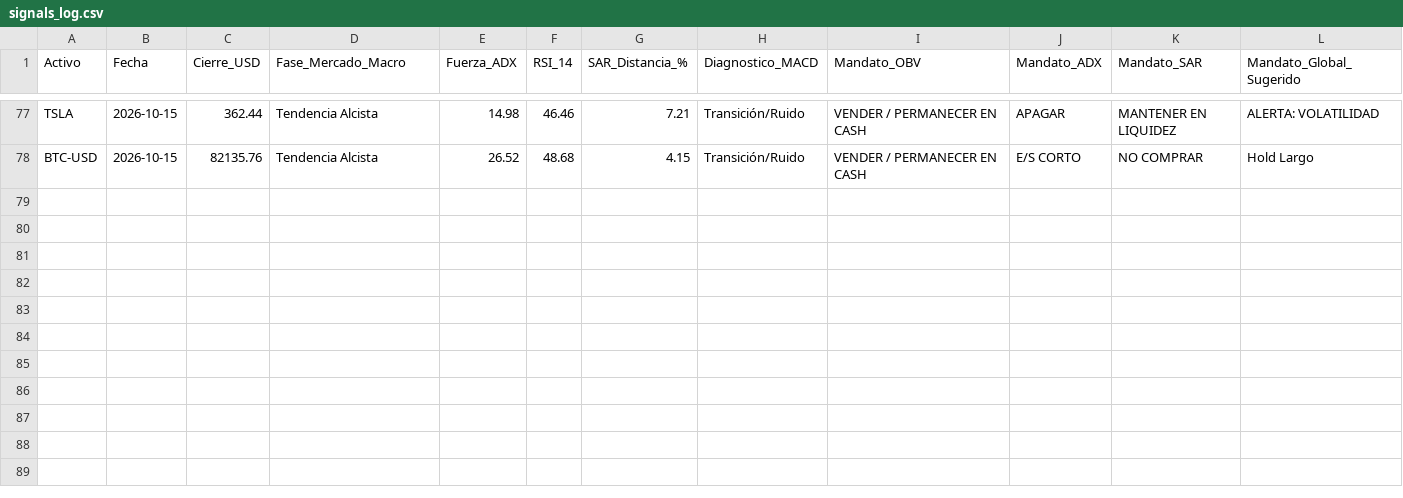
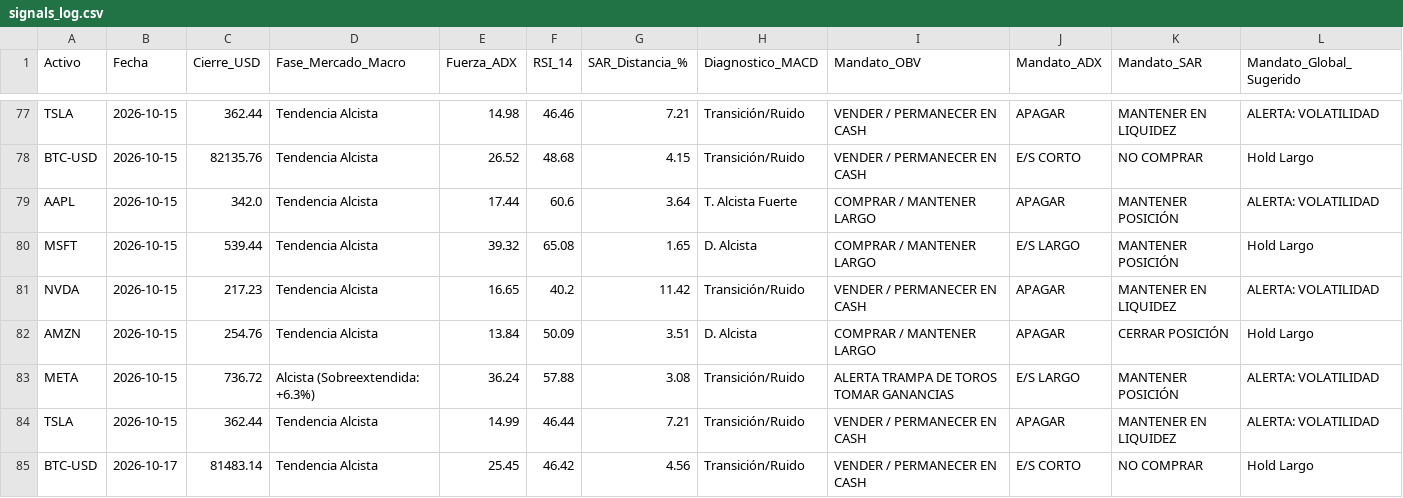
Before and after one commit to jans101194/trading_quant_system, a CSV file: data/signals_log.csv, drawn as a sheet; only a part is shown, gaps mark what is left out.

```diff
--- a/data/signals_log.csv
+++ b/data/signals_log.csv
@@ -78 +78,8 @@ TSLA,2026-10-15,362.44,Tendencia Alcista,14.98,46.46,7.21,Transición/Ruido,VEND
 BTC-USD,2026-10-15,82135.76,Tendencia Alcista,26.52,48.68,4.15,Transición/Ruido,VENDER / PERMANECER EN CASH,E/S CORTO,NO COMPRAR,Hold Largo
+AAPL,2026-10-15,342.0,Tendencia Alcista,17.44,60.6,3.64,T. Alcista Fuerte,COMPRAR / MANTENER LARGO,APAGAR,MANTENER POSICIÓN,ALERTA: VOLATILIDAD
+MSFT,2026-10-15,539.44,Tendencia Alcista,39.32,65.08,1.65,D. Alcista,COMPRAR / MANTENER LARGO,E/S LARGO,MANTENER POSICIÓN,Hold Largo
+NVDA,2026-10-15,217.23,Tendencia Alcista,16.65,40.2,11.42,Transición/Ruido,VENDER / PERMANECER EN CASH,APAGAR,MANTENER EN LIQUIDEZ,ALERTA: VOLATILIDAD
+AMZN,2026-10-15,254.76,Tendencia Alcista,13.84,50.09,3.51,D. Alcista,COMPRAR / MANTENER LARGO,APAGAR,CERRAR POSICIÓN,Hold Largo
+META,2026-10-15,736.72,Alcista (Sobreextendida: +6.3%),36.24,57.88,3.08,Transición/Ruido,ALERTA TRAMPA DE TOROS TOMAR GANANCIAS,E/S LARGO,MANTENER POSICIÓN,ALERTA: VOLATILIDAD
+TSLA,2026-10-15,362.44,Tendencia Alcista,14.99,46.44,7.21,Transición/Ruido,VENDER / PERMANECER EN CASH,APAGAR,MANTENER EN LIQUIDEZ,ALERTA: VOLATILIDAD
+BTC-USD,2026-10-17,81483.14,Tendencia Alcista,25.45,46.42,4.56,Transición/Ruido,VENDER / PERMANECER EN CASH,E/S CORTO,NO COMPRAR,Hold Largo
```
Also changed, not shown: 1 other file.
